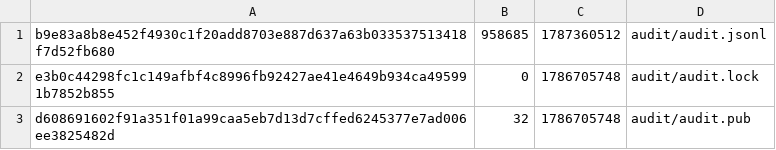
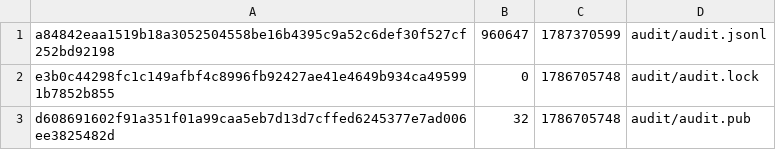
Before and after one commit to fledgeling-co/proctor-mcp, a TSV file: docs/test-campaign/evidence/PRO-0099/operator-census-before.tsv, drawn as a sheet; only a part is shown; removed rows and columns are numbered as before the commit, all else as after; the diff names each change by its address in the sheet, - before the commit and + after, or states it on an @@ line.

```diff
--- a/docs/test-campaign/evidence/PRO-0099/operator-census-before.tsv
+++ b/docs/test-campaign/evidence/PRO-0099/operator-census-before.tsv
-row 1: b9e83a8b8e452f4930c1f20add8703e887d637a63b033537513418f7d52fb680 | 958685 | 1787360512 | audit/audit.jsonl
+row 1: a84842eaa1519b18a3052504558be16b4395c9a52c6def30f527cf252bd92198 | 960647 | 1787370599 | audit/audit.jsonl
```
Also changed, not shown: 14 other files.
